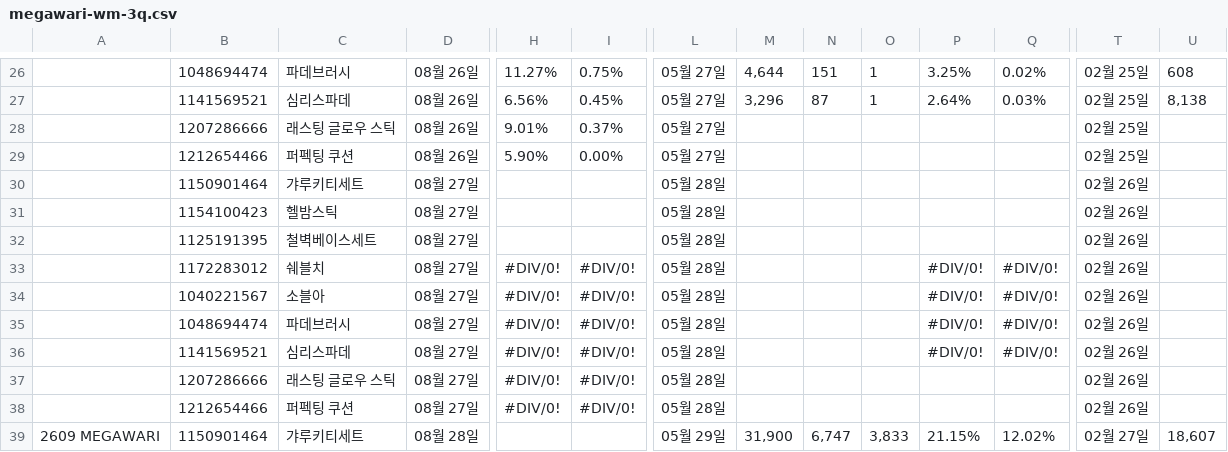
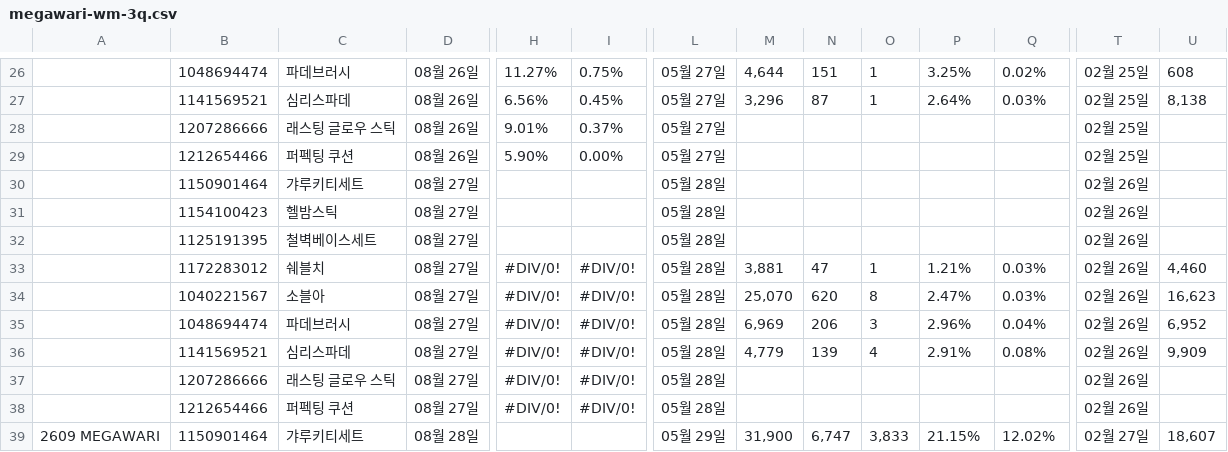
Before and after one commit to qlrltm123-a11y/creative-dashboard, a CSV file: data/megawari-wm-3q.csv, drawn as a sheet; only a part is shown, gaps mark what is left out; removed rows and columns are numbered as before the commit, all else as after; rows hold the shown columns only; the diff names each change by its address in the sheet, - before the commit and + after, or states it on an @@ line.

Commit message:
chore: 시트 자동 동기화 2026-08-27T16:34 (data/megawari-wm-3q.csv)

```diff
--- a/data/megawari-wm-3q.csv
+++ b/data/megawari-wm-3q.csv
-row 33:  | 1172283012 | 쉐블치 | 08월 27일 | #DIV/0! | #DIV/0! | 05월 28일 |  |  |  | #DIV/0! | #DIV/0! | 02월 26일
-row 34:  | 1040221567 | 소블아 | 08월 27일 | #DIV/0! | #DIV/0! | 05월 28일 |  |  |  | #DIV/0! | #DIV/0! | 02월 26일
-row 35:  | 1048694474 | 파데브러시 | 08월 27일 | #DIV/0! | #DIV/0! | 05월 28일 |  |  |  | #DIV/0! | #DIV/0! | 02월 26일
-row 36:  | 1141569521 | 심리스파데 | 08월 27일 | #DIV/0! | #DIV/0! | 05월 28일 |  |  |  | #DIV/0! | #DIV/0! | 02월 26일
+row 33:  | 1172283012 | 쉐블치 | 08월 27일 | #DIV/0! | #DIV/0! | 05월 28일 | 3,881 | 47 | 1 | 1.21% | 0.03% | 02월 26일 | 4,460
+row 34:  | 1040221567 | 소블아 | 08월 27일 | #DIV/0! | #DIV/0! | 05월 28일 | 25,070 | 620 | 8 | 2.47% | 0.03% | 02월 26일 | 16,623
+row 35:  | 1048694474 | 파데브러시 | 08월 27일 | #DIV/0! | #DIV/0! | 05월 28일 | 6,969 | 206 | 3 | 2.96% | 0.04% | 02월 26일 | 6,952
+row 36:  | 1141569521 | 심리스파데 | 08월 27일 | #DIV/0! | #DIV/0! | 05월 28일 | 4,779 | 139 | 4 | 2.91% | 0.08% | 02월 26일 | 9,909
```
